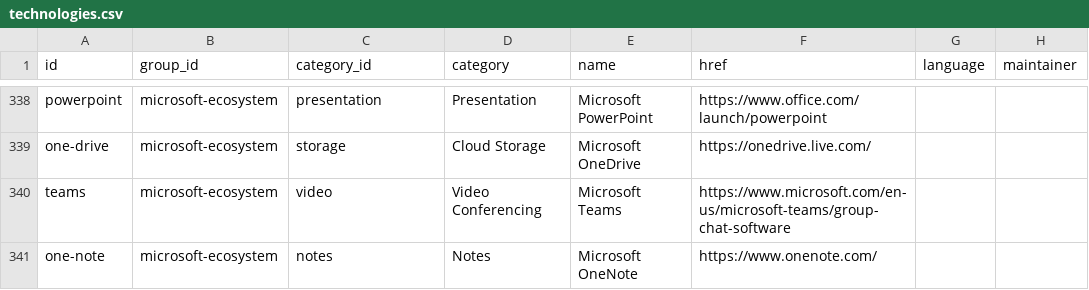
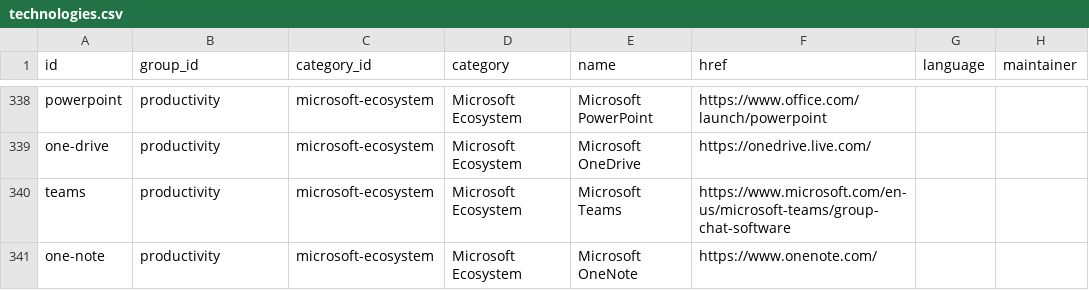
Before and after one commit to hieudoanm/devstack, a CSV file: packages/data/technologies/csv/technologies.csv, drawn as a sheet; only a part is shown, gaps mark what is left out; the diff covers the shown part only; the diff names each change by its address in the sheet, - before the commit and + after, or states it on an @@ line.

```diff
--- a/packages/data/technologies/csv/technologies.csv
+++ b/packages/data/technologies/csv/technologies.csv
-B338:B341 (group_id): microsoft-ecosystem
+B338:B341 (group_id): productivity
-C338 (category_id): presentation
+C338 (category_id): microsoft-ecosystem
-D338 (category): Presentation
+D338 (category): Microsoft Ecosystem
-C339 (category_id): storage
+C339 (category_id): microsoft-ecosystem
-D339 (category): Cloud Storage
+D339 (category): Microsoft Ecosystem
-C340 (category_id): video
+C340 (category_id): microsoft-ecosystem
-D340 (category): Video Conferencing
+D340 (category): Microsoft Ecosystem
-C341 (category_id): notes
+C341 (category_id): microsoft-ecosystem
-D341 (category): Notes
+D341 (category): Microsoft Ecosystem
```
Also changed, not shown: 45 edited cells elsewhere in this file, 20 other files.
